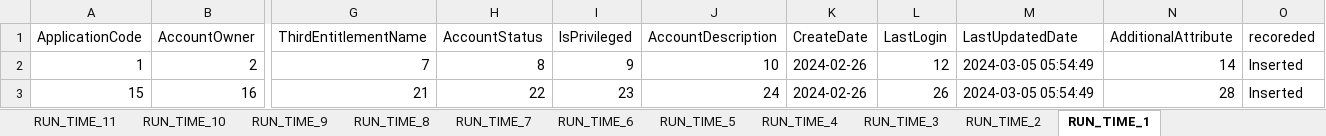
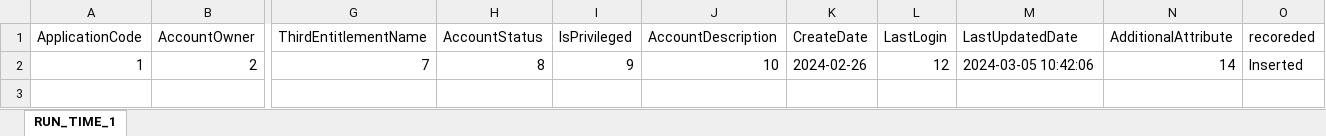
Before and after one commit to TaakJ/convert_files, an Excel workbook: tmp/log/DD_26022024.xlsx, sheet RUN_TIME_1, drawn as a sheet; only a part is shown, gaps mark what is left out; values as stored, in another font and other column widths than the file's, no borders; rows hold the shown columns only; the diff names each change by its address in the sheet, - before the commit and + after, or states it on an @@ line.

```diff
--- a/tmp/log/DD_26022024.xlsx (sheet RUN_TIME_1)
+++ b/tmp/log/DD_26022024.xlsx (sheet RUN_TIME_1)
-sheet tab: RUN_TIME_11
-sheet tab: RUN_TIME_10
-sheet tab: RUN_TIME_9
-sheet tab: RUN_TIME_8
-sheet tab: RUN_TIME_7
-sheet tab: RUN_TIME_6
-sheet tab: RUN_TIME_5
-sheet tab: RUN_TIME_4
-sheet tab: RUN_TIME_3
-sheet tab: RUN_TIME_2
-M2 (LastUpdatedDate): 2024-03-05 05:54:49
+M2 (LastUpdatedDate): 2024-03-05 10:42:06
-row 3: 15 | 16 | 21 | 22 | 23 | 24 | 2024-02-26 | 26 | 2024-03-05 05:54:49 | 28 | Inserted
```
Also changed, not shown: export/Application Data Requirements.xlsx, tmp/log/DD_27022024.xlsx, 5 other files.
